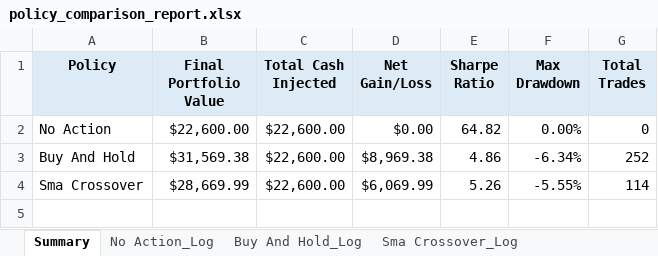
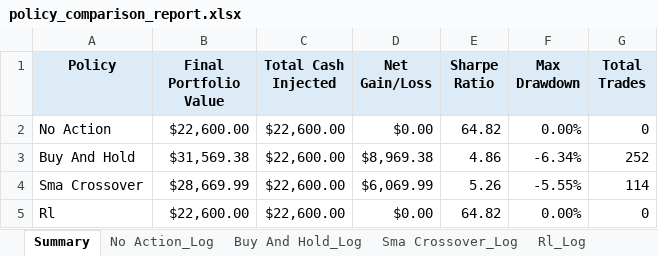
Before and after one commit to dabslee/Trading, an Excel workbook: reports/policy_comparison_report.xlsx, sheet Summary, drawn as a sheet; values as stored, in another font and other column widths than the file's, no borders; the diff names each change by its address in the sheet, - before the commit and + after, or states it on an @@ line.

```diff
--- a/reports/policy_comparison_report.xlsx (sheet Summary)
+++ b/reports/policy_comparison_report.xlsx (sheet Summary)
+sheet tab: Rl_Log
+row 5: Rl | $22,600.00 | $22,600.00 | $0.00 | 64.82 | 0.00% | 0
```
Also changed, not shown: sheet Buy And Hold_Log, sheet Sma Crossover_Log, 3 other files.
